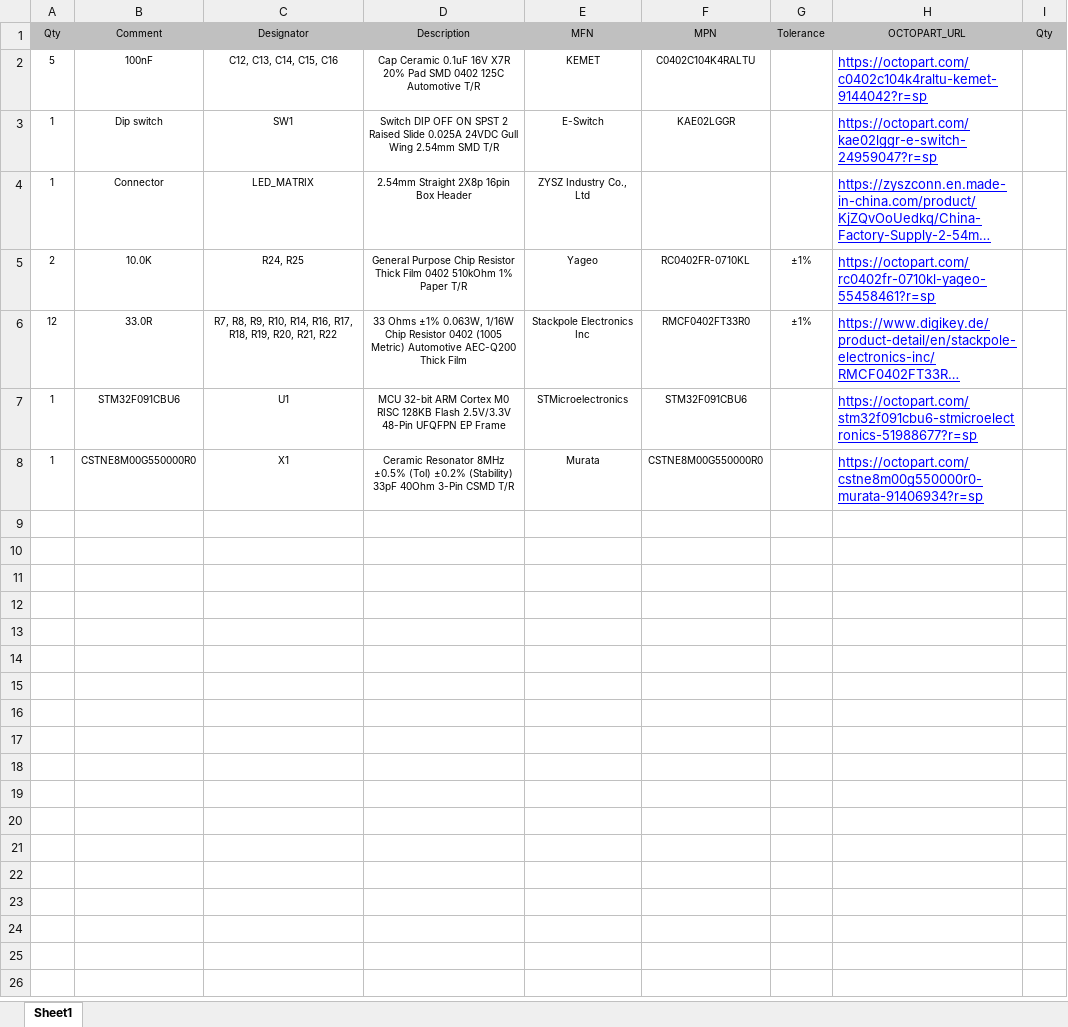
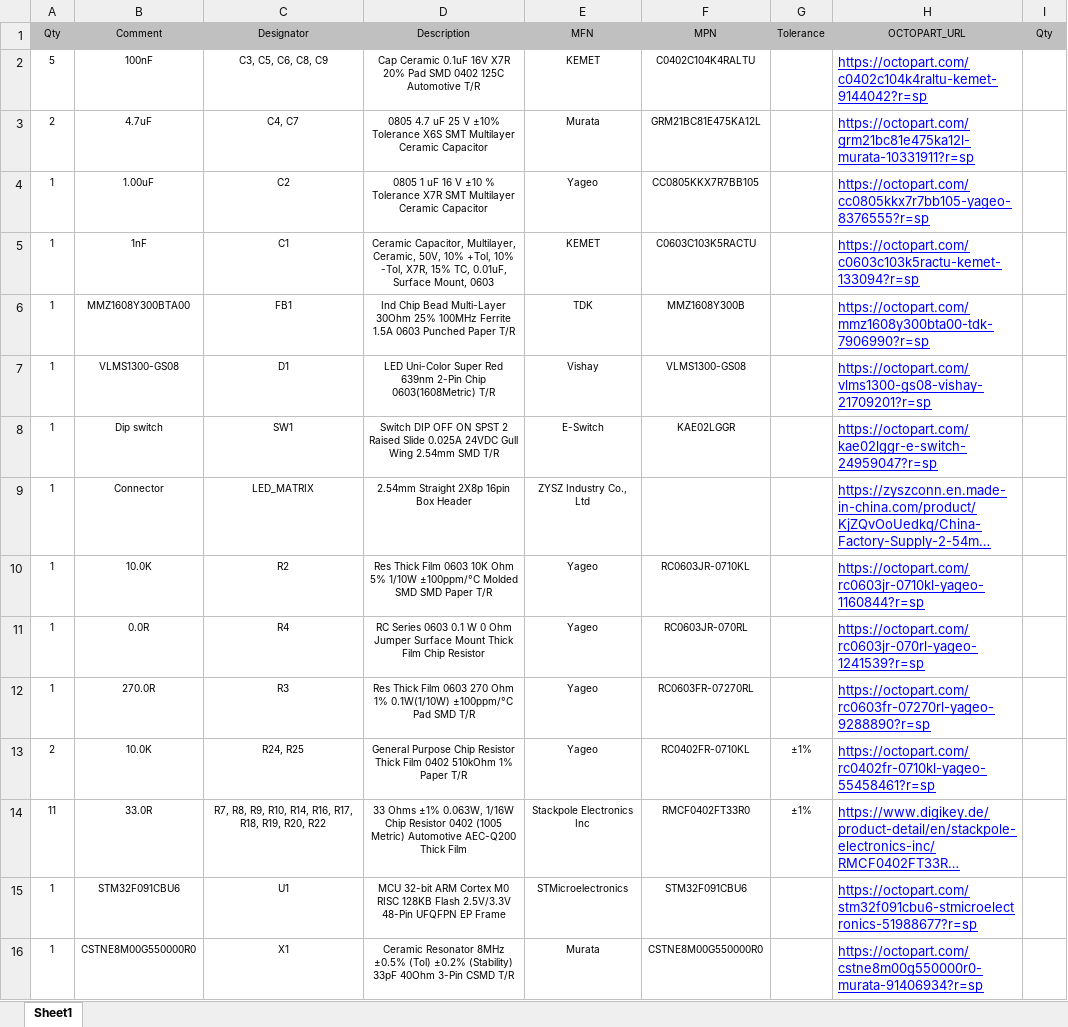
Before and after one commit to HexabitzPlatform/X16R6x-Hardware, an Excel workbook: X16R60/Release/BOM/X16R60.xlsx, sheet Sheet1, drawn as a sheet; long unchanged cells end in …; values as stored, in another font and other column widths than the file's, no borders; addresses are those after the commit; the diff names each change by its address in the sheet, - before the commit and + after, or states it on an @@ line.

```diff
--- a/X16R60/Release/BOM/X16R60.xlsx (sheet Sheet1)
+++ b/X16R60/Release/BOM/X16R60.xlsx (sheet Sheet1)
-C2 (Designator): C12, C13, C14, C15, C16
+C2 (Designator): C3, C5, C6, C8, C9
+row 3: 2 | 4.7uF | C4, C7 | 0805 4.7 uF 25 V ±10% Tolerance X6S SMT Multilayer Ceramic Capacitor | Murata | GRM21BC81E475KA12L |  | https://octopart.com/grm21bc81e475ka12l-murata-10331911?r=sp
+row 4: 1 | 1.00uF | C2 | 0805 1 uF 16 V ±10 % Tolerance X7R SMT Multilayer Ceramic Capacitor | Yageo | CC0805KKX7R7BB105 |  | https://octopart.com/cc0805kkx7r7bb105-yageo-8376555?r=sp
+row 5: 1 | 1nF | C1 | Ceramic Capacitor, Multilayer, Ceramic, 50V, 10% +Tol, 10% -Tol, X7R, 15% TC, 0.01uF, Surface Mount, 0603 | KEMET | C0603C103K5RACTU |  | https://octopart.com/c0603c103k5ractu-kemet-133094?r=sp
+row 6: 1 | MMZ1608Y300BTA00 | FB1 | Ind Chip Bead Multi-Layer 30Ohm 25% 100MHz Ferrite 1.5A 0603 Punched Paper T/R | TDK | MMZ1608Y300B |  | https://octopart.com/mmz1608y300bta00-tdk-7906990?r=sp
+row 7: 1 | VLMS1300-GS08 | D1 | LED Uni-Color Super Red 639nm 2-Pin Chip 0603(1608Metric) T/R | Vishay | VLMS1300-GS08 |  | https://octopart.com/vlms1300-gs08-vishay-21709201?r=sp
+row 10: 1 | 10.0K | R2 | Res Thick Film 0603 10K Ohm 5% 1/10W ±100ppm/°C Molded SMD SMD Paper T/R | Yageo | RC0603JR-0710KL |  | https://octopart.com/rc0603jr-0710kl-yageo-1160844?r=sp
+row 11: 1 | 0.0R | R4 | RC Series 0603 0.1 W 0 Ohm Jumper Surface Mount Thick Film Chip Resistor | Yageo | RC0603JR-070RL |  | https://octopart.com/rc0603jr-070rl-yageo-1241539?r=sp
+row 12: 1 | 270.0R | R3 | Res Thick Film 0603 270 Ohm 1% 0.1W(1/10W) ±100ppm/°C Pad SMD T/R | Yageo | RC0603FR-07270RL |  | https://octopart.com/rc0603fr-07270rl-yageo-9288890?r=sp
-A14 (Qty): 12
+A14 (Qty): 11
-C14 (Designator): …R19, R20, R21, R22
+C14 (Designator): …R19, R20, R22
```
Also changed, not shown: 16 other files.
